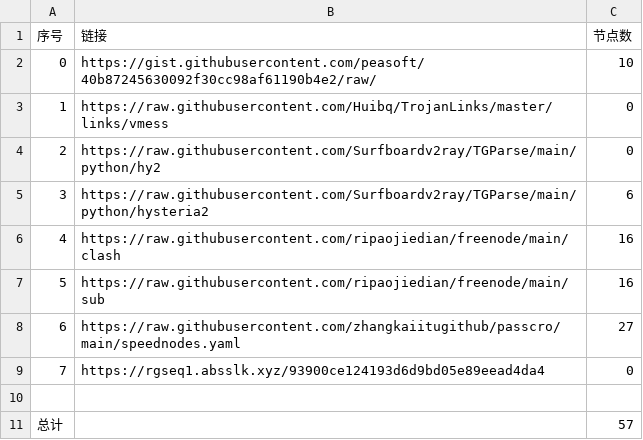
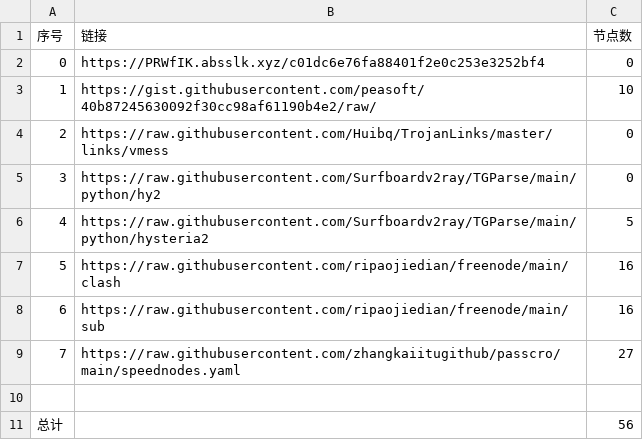
Before and after one commit to sangosbanikz/NoMoreWalls, a CSV file: list_result.csv, drawn as a sheet; removed rows and columns are numbered as before the commit, all else as after; the diff names each change by its address in the sheet, - before the commit and + after, or states it on an @@ line.

```diff
--- a/list_result.csv
+++ b/list_result.csv
+row 2: 0 | https://PRWfIK.absslk.xyz/c01dc6e76fa88401f2e0c253e3252bf4 | 0
@@ column A (序号) renumbered between rows 3 and 9 @@
-C6 (节点数): 6
+C6 (节点数): 5
-row 9: 7 | https://rgseq1.absslk.xyz/93900ce124193d6d9bd05e89eead4da4 | 0
-C11 (节点数): 57
+C11 (节点数): 56
```
Also changed, not shown: 7 other files.
